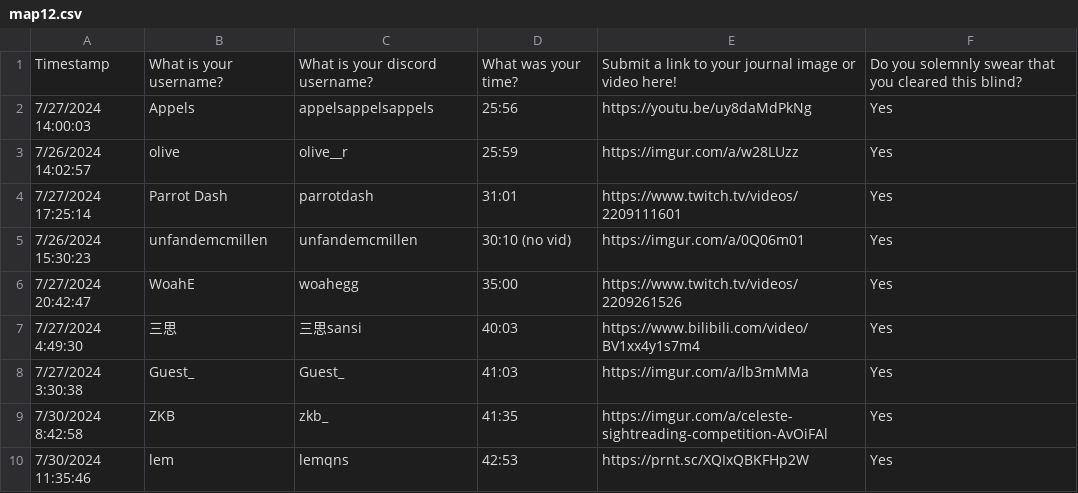
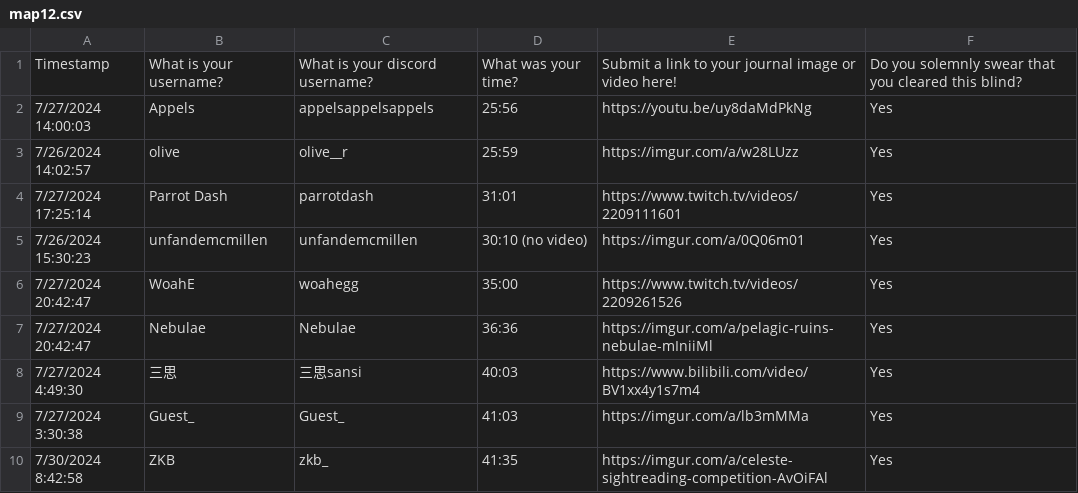
Before and after one commit to AuroraKy/celeste-sightread-competition, a CSV file: Assets/Maps/map12/map12.csv, drawn as a sheet; only a part is shown; the shorter side is filled out with more unchanged rows.

```diff
--- a/Assets/Maps/map12/map12.csv
+++ b/Assets/Maps/map12/map12.csv
@@ -4,4 +4,5 @@ Timestamp,What is your username?,What is your discord username?,What was your ti
 7/27/2024 17:25:14,Parrot Dash,parrotdash,31:01,https://www.twitch.tv/videos/2209111601,Yes
-7/26/2024 15:30:23,unfandemcmillen,unfandemcmillen,30:10 (no vid),https://imgur.com/a/0Q06m01,Yes
+7/26/2024 15:30:23,unfandemcmillen,unfandemcmillen,30:10 (no video),https://imgur.com/a/0Q06m01,Yes
 7/27/2024 20:42:47,WoahE,woahegg,35:00,https://www.twitch.tv/videos/2209261526,Yes
+7/27/2024 20:42:47,Nebulae,Nebulae,36:36,https://imgur.com/a/pelagic-ruins-nebulae-mIniiMl,Yes
 7/27/2024 4:49:30,三思,三思sansi,40:03,https://www.bilibili.com/video/BV1xx4y1s7m4,Yes
```
Also changed, not shown: 4 other files.
